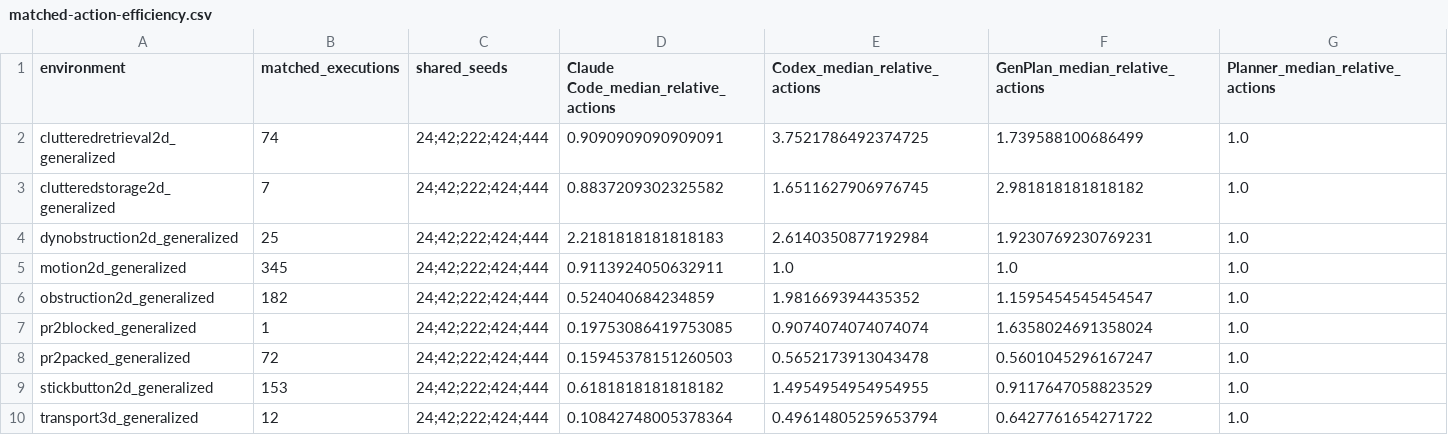
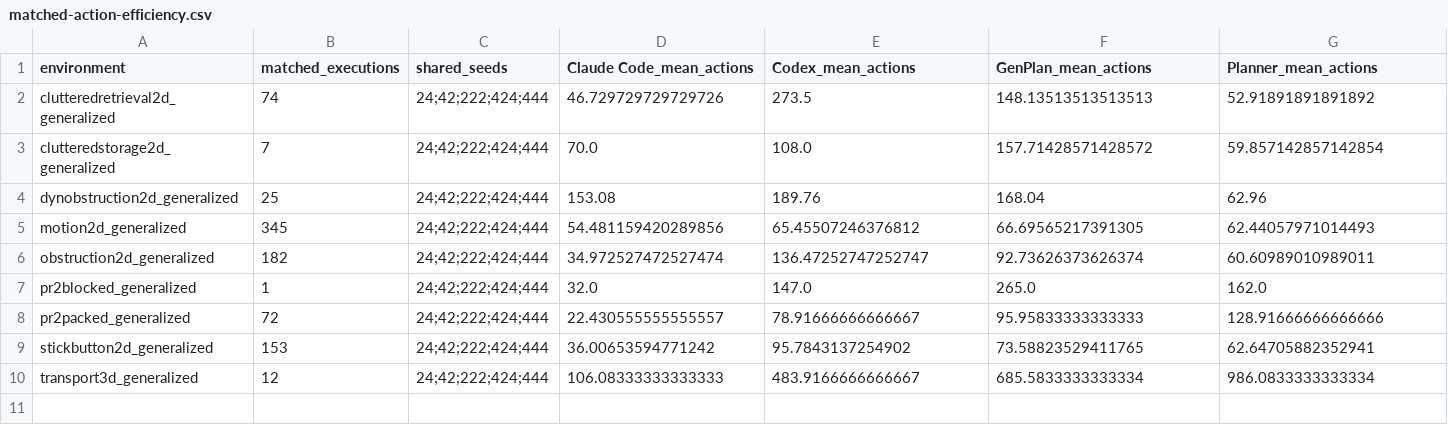
Before and after one commit to tomsilver/robocode, a CSV file: analysis/matched-action-efficiency/matched-action-efficiency.csv, drawn as a sheet.

Commit message:
Simplify matched action efficiency plot

```diff
--- a/analysis/matched-action-efficiency/matched-action-efficiency.csv
+++ b/analysis/matched-action-efficiency/matched-action-efficiency.csv
@@ -1,10 +1,10 @@
-environment,matched_executions,shared_seeds,Claude Code_median_relative_actions,Codex_median_relative_actions,GenPlan_median_relative_actions,Planner_median_relative_actions
-clutteredretrieval2d_generalized,74,24;42;222;424;444,0.9090909090909091,3.7521786492374725,1.739588100686499,1.0
-clutteredstorage2d_generalized,7,24;42;222;424;444,0.8837209302325582,1.6511627906976745,2.981818181818182,1.0
-dynobstruction2d_generalized,25,24;42;222;424;444,2.2181818181818183,2.6140350877192984,1.9230769230769231,1.0
-motion2d_generalized,345,24;42;222;424;444,0.9113924050632911,1.0,1.0,1.0
-obstruction2d_generalized,182,24;42;222;424;444,0.524040684234859,1.981669394435352,1.1595454545454547,1.0
-pr2blocked_generalized,1,24;42;222;424;444,0.19753086419753085,0.9074074074074074,1.6358024691358024,1.0
-pr2packed_generalized,72,24;42;222;424;444,0.15945378151260503,0.5652173913043478,0.5601045296167247,1.0
-stickbutton2d_generalized,153,24;42;222;424;444,0.6181818181818182,1.4954954954954955,0.9117647058823529,1.0
-transport3d_generalized,12,24;42;222;424;444,0.10842748005378364,0.49614805259653794,0.6427761654271722,1.0
+environment,matched_executions,shared_seeds,Claude Code_mean_actions,Codex_mean_actions,GenPlan_mean_actions,Planner_mean_actions
+clutteredretrieval2d_generalized,74,24;42;222;424;444,46.729729729729726,273.5,148.13513513513513,52.91891891891892
+clutteredstorage2d_generalized,7,24;42;222;424;444,70.0,108.0,157.71428571428572,59.857142857142854
+dynobstruction2d_generalized,25,24;42;222;424;444,153.08,189.76,168.04,62.96
+motion2d_generalized,345,24;42;222;424;444,54.481159420289856,65.45507246376812,66.69565217391305,62.44057971014493
+obstruction2d_generalized,182,24;42;222;424;444,34.972527472527474,136.47252747252747,92.73626373626374,60.60989010989011
+pr2blocked_generalized,1,24;42;222;424;444,32.0,147.0,265.0,162.0
+pr2packed_generalized,72,24;42;222;424;444,22.430555555555557,78.91666666666667,95.95833333333333,128.91666666666666
+stickbutton2d_generalized,153,24;42;222;424;444,36.00653594771242,95.7843137254902,73.58823529411765,62.64705882352941
+transport3d_generalized,12,24;42;222;424;444,106.08333333333333,483.9166666666667,685.5833333333334,986.0833333333334
```
Also changed, not shown: 3 other files.
